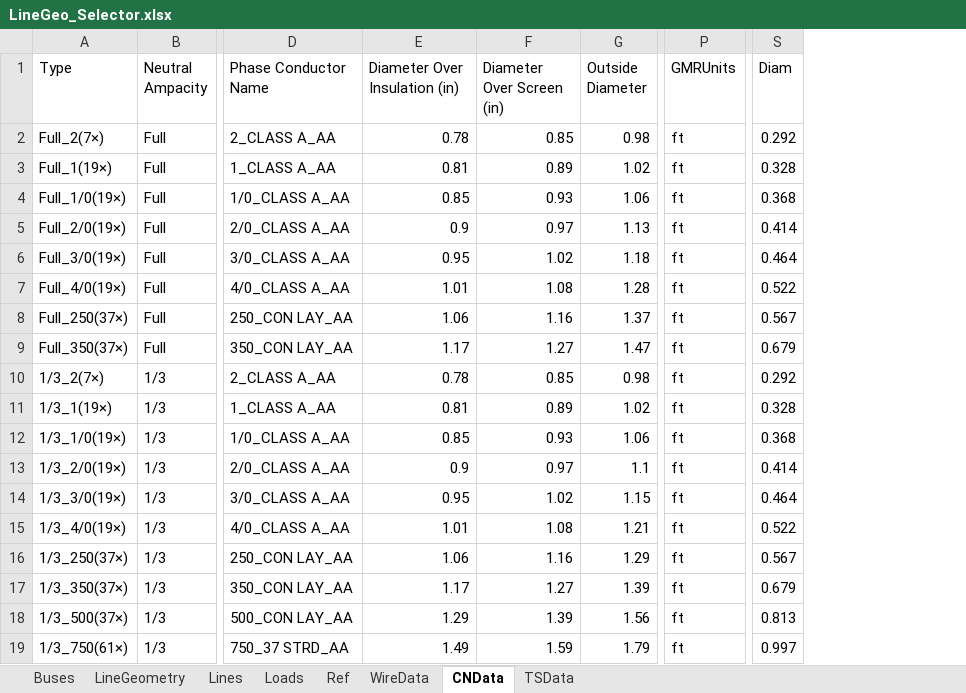
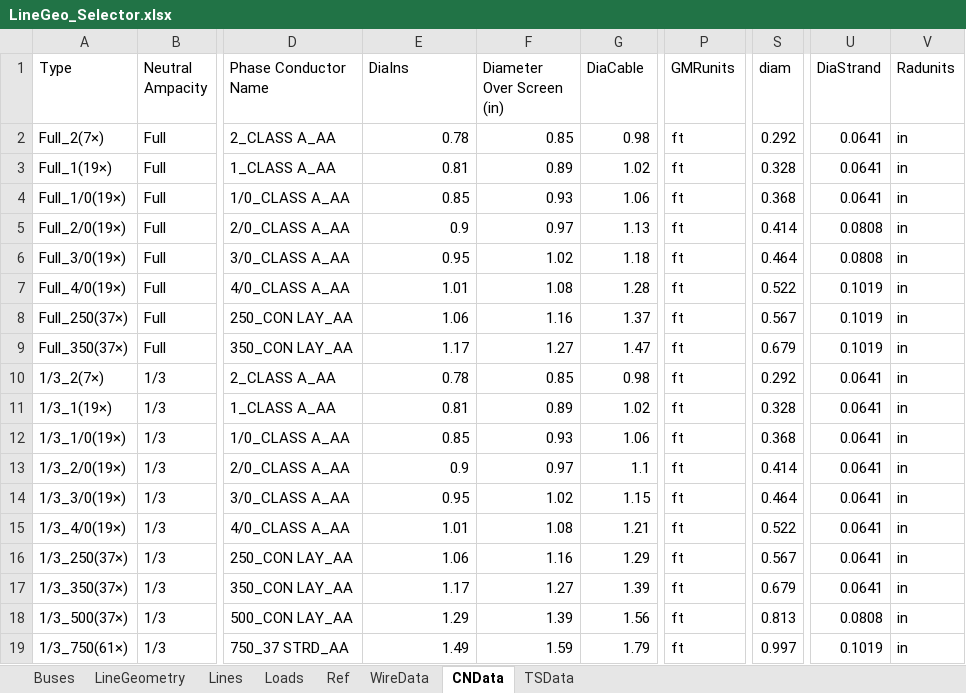
Before and after one commit to spenceregan/ECEN5437-Proj1, an Excel workbook: network-data/LineGeo_Selector.xlsx, sheet CNData, drawn as a sheet; only a part is shown, gaps mark what is left out; values as stored, in another font and other column widths than the file's, no borders; table styles not drawn; the diff names each change by its address in the sheet, - before the commit and + after, or states it on an @@ line.

```diff
--- a/network-data/LineGeo_Selector.xlsx (sheet CNData)
+++ b/network-data/LineGeo_Selector.xlsx (sheet CNData)
+column U (DiaStrand), rows 2-19: 0.0641 | 0.0641 | 0.0641 | 0.0808 | 0.0808 | 0.1019 | 0.1019 | 0.1019 | 0.0641 | 0.0641 | 0.0641 | 0.0641 | 0.0641 | 0.0641 | 0.0641 | 0.0641 | 0.0808 | 0.1019
+column V (Radunits), rows 2-19: all in
-E1: Diameter Over Insulation (in)
+E1: DiaIns
-G1: Outside Diameter
+G1: DiaCable
-P1: GMRUnits
+P1: GMRunits
-S1: Diam
+S1: diam
```
Also changed, not shown: 1 other file.
